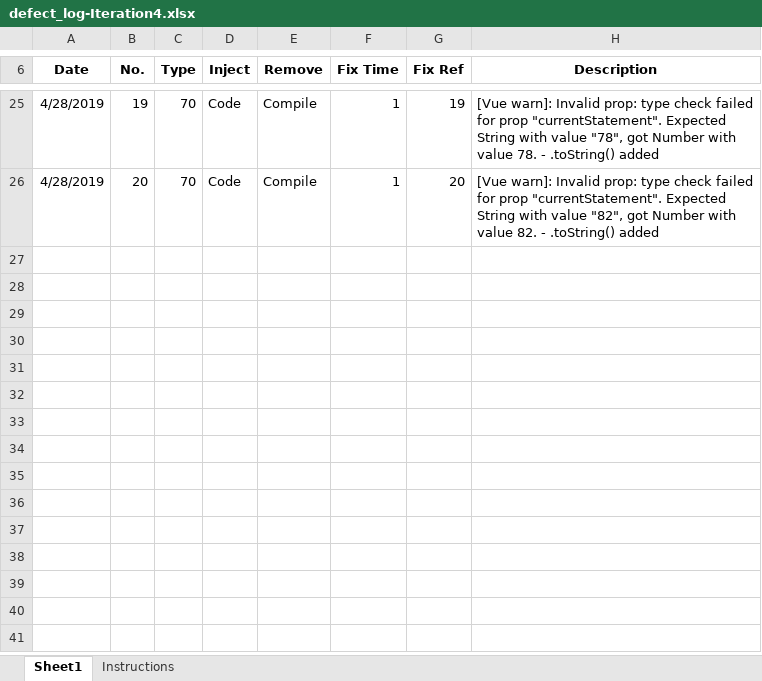
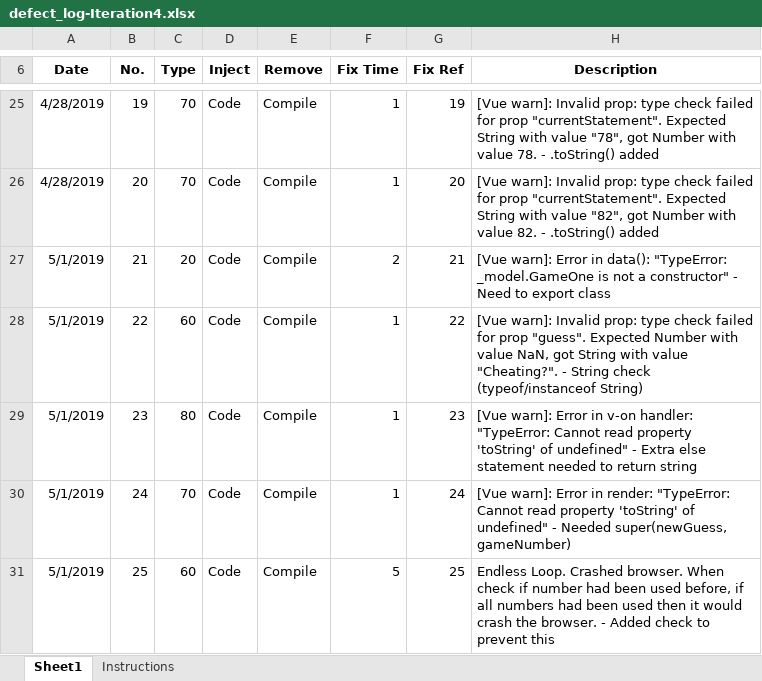
Before and after one commit to ncpleslie/PSP-SoftEng280, an Excel workbook: Iteration5/Documents/defect_log-Iteration4.xlsx, sheet Sheet1, drawn as a sheet; only a part is shown, gaps mark what is left out; values as stored, in another font and other column widths than the file's, no borders; the diff names each change by its address in the sheet, - before the commit and + after, or states it on an @@ line.

Commit message:
Iteration5: Adding built code

```diff
--- a/Iteration5/Documents/defect_log-Iteration4.xlsx (sheet Sheet1)
+++ b/Iteration5/Documents/defect_log-Iteration4.xlsx (sheet Sheet1)
+row 27: 5/1/2019 | 21 | 20 | Code | Compile | 2 | 21 | [Vue warn]: Error in data(): "TypeError: _model.GameOne is not a constructor" - Need to export class
+row 28: 5/1/2019 | 22 | 60 | Code | Compile | 1 | 22 | [Vue warn]: Invalid prop: type check failed for prop "guess". Expected Number with value NaN, got String with value "Cheating?". - String check (typeof/instanceof String)
+row 29: 5/1/2019 | 23 | 80 | Code | Compile | 1 | 23 | [Vue warn]: Error in v-on handler: "TypeError: Cannot read property 'toString' of undefined" - Extra else statement needed to return string
+row 30: 5/1/2019 | 24 | 70 | Code | Compile | 1 | 24 | [Vue warn]: Error in render: "TypeError: Cannot read property 'toString' of undefined" - Needed super(newGuess, gameNumber)
+row 31: 5/1/2019 | 25 | 60 | Code | Compile | 5 | 25 | Endless Loop. Crashed browser. When check if number had been used before, if all numbers had been used then it would crash the browser. - Added check to prevent this
```
Also changed, not shown: 14 other files.
